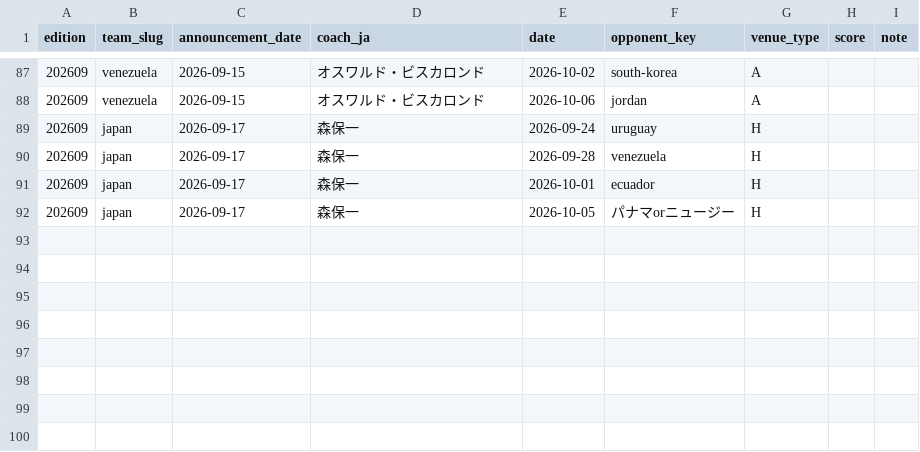
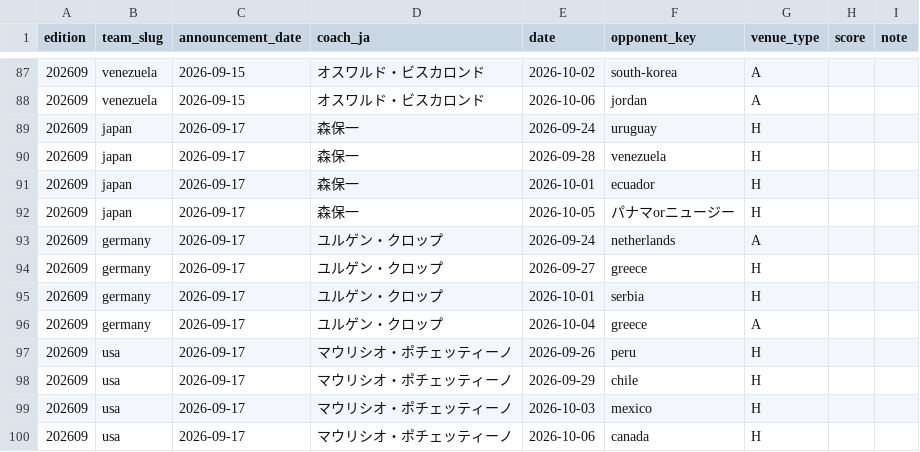
Before and after one commit to football-archive/start, a CSV file: src/data/nt_iw_activity.csv, drawn as a sheet; only a part is shown, gaps mark what is left out.

Commit message:
national team update

```diff
--- a/src/data/nt_iw_activity.csv
+++ b/src/data/nt_iw_activity.csv
@@ -92 +92,9 @@ edition,team_slug,announcement_date,coach_ja,date,opponent_key,venue_type,score,
 202609,japan,2026-09-17,森保一,2026-10-05,パナマorニュージー,H,,
+202609,germany,2026-09-17,ユルゲン・クロップ,2026-09-24,netherlands,A,,
+202609,germany,2026-09-17,ユルゲン・クロップ,2026-09-27,greece,H,,
+202609,germany,2026-09-17,ユルゲン・クロップ,2026-10-01,serbia,H,,
+202609,germany,2026-09-17,ユルゲン・クロップ,2026-10-04,greece,A,,
+202609,usa,2026-09-17,マウリシオ・ポチェッティーノ,2026-09-26,peru,H,,
+202609,usa,2026-09-17,マウリシオ・ポチェッティーノ,2026-09-29,chile,H,,
+202609,usa,2026-09-17,マウリシオ・ポチェッティーノ,2026-10-03,mexico,H,,
+202609,usa,2026-09-17,マウリシオ・ポチェッティーノ,2026-10-06,canada,H,,
```
Also changed, not shown: src/data/club_master.csv, src/data/updates.csv, 6 other files.
